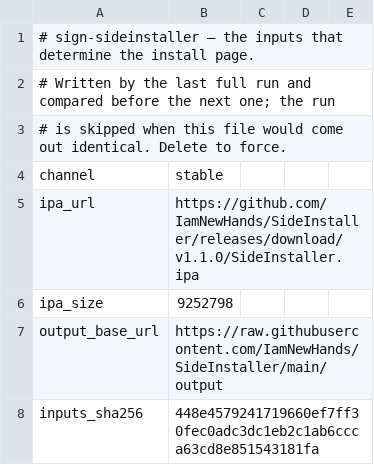
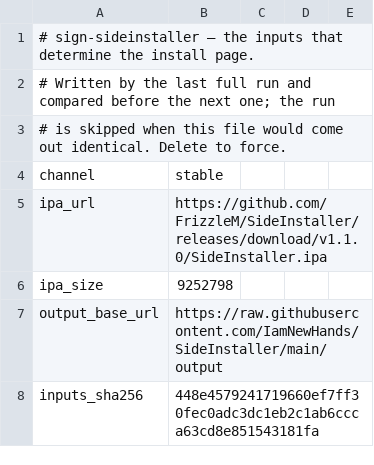
Before and after one commit to IamNewHands/SideInstaller, a TSV file: output/sign-state.tsv, drawn as a sheet; only a part is shown.

```diff
--- a/output/sign-state.tsv
+++ b/output/sign-state.tsv
@@ -4,3 +4,3 @@
 channel	stable
-ipa_url	https://github.com/IamNewHands/SideInstaller/releases/download/v1.1.0/SideInstaller.ipa
+ipa_url	https://github.com/FrizzleM/SideInstaller/releases/download/v1.1.0/SideInstaller.ipa
 ipa_size	9252798
```
Also changed, not shown: output/certificate-validity.tsv, 31 other files.
